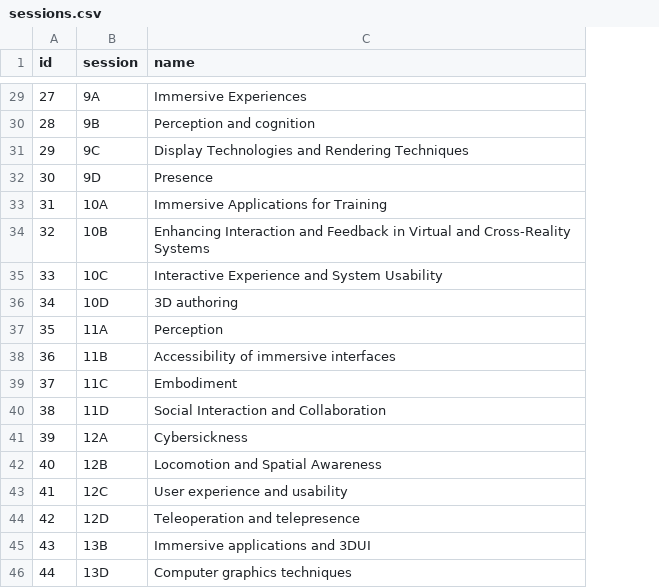
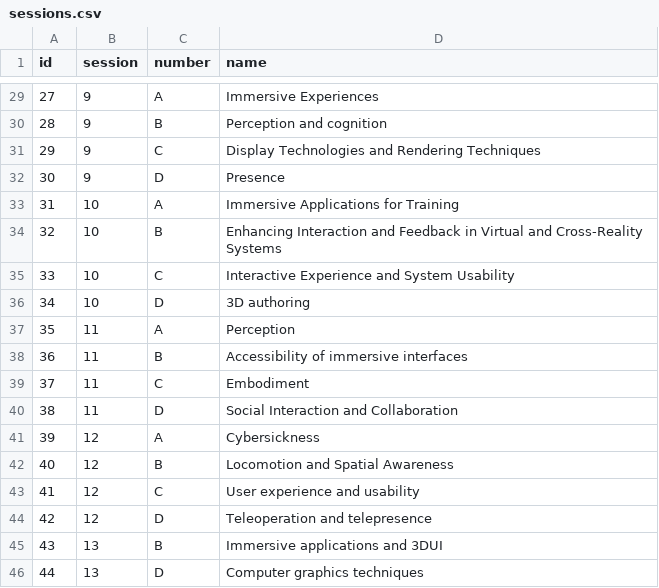
Before and after one commit to ieeevr/dev, a CSV file: _data/sessions.csv, drawn as a sheet; only a part is shown, gaps mark what is left out; the diff covers the shown part only; the diff names each change by its address in the sheet, - before the commit and + after, or states it on an @@ line.

```diff
--- a/_data/sessions.csv
+++ b/_data/sessions.csv
+column C (number), rows 29-46: A | B | C | D | A | B | C | D | A | B | C | D | A | B | C | D | B | D
-B29 (session): 9A
+B29 (session): 9
-B30 (session): 9B
+B30 (session): 9
-B31 (session): 9C
+B31 (session): 9
-B32 (session): 9D
+B32 (session): 9
-B33 (session): 10A
+B33 (session): 10
-B34 (session): 10B
+B34 (session): 10
-B35 (session): 10C
+B35 (session): 10
-B36 (session): 10D
+B36 (session): 10
-B37 (session): 11A
+B37 (session): 11
-B38 (session): 11B
+B38 (session): 11
-B39 (session): 11C
+B39 (session): 11
-B40 (session): 11D
+B40 (session): 11
-B41 (session): 12A
+B41 (session): 12
-B42 (session): 12B
+B42 (session): 12
-B43 (session): 12C
+B43 (session): 12
-B44 (session): 12D
+B44 (session): 12
-B45 (session): 13B
+B45 (session): 13
-B46 (session): 13D
+B46 (session): 13
```
Also changed, not shown: 27 edited cells elsewhere in this file, _data/rooms.csv, 1 other file.
